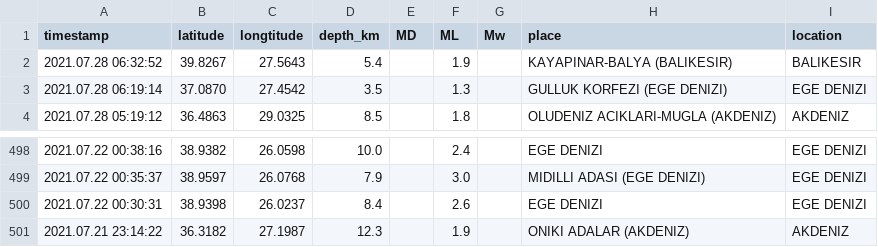
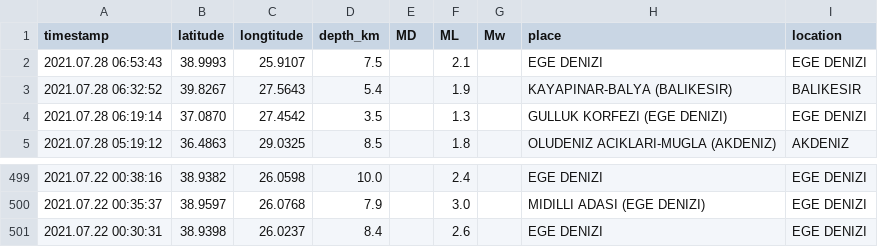
Before and after one commit to eozer/krdae-data, a CSV file: krdae-data.csv, drawn as a sheet; only a part is shown, gaps mark what is left out; removed rows and columns are numbered as before the commit, all else as after; the diff names each change by its address in the sheet, - before the commit and + after, or states it on an @@ line.

```diff
--- a/krdae-data.csv
+++ b/krdae-data.csv
+row 2: 2021.07.28 06:53:43 | 38.9993 | 25.9107 | 7.5 |  | 2.1 |  | EGE DENIZI | EGE DENIZI
-row 501: 2021.07.21 23:14:22 | 36.3182 | 27.1987 | 12.3 |  | 1.9 |  | ONIKI ADALAR (AKDENIZ) | AKDENIZ
```
Also changed, not shown: 1 other file.
